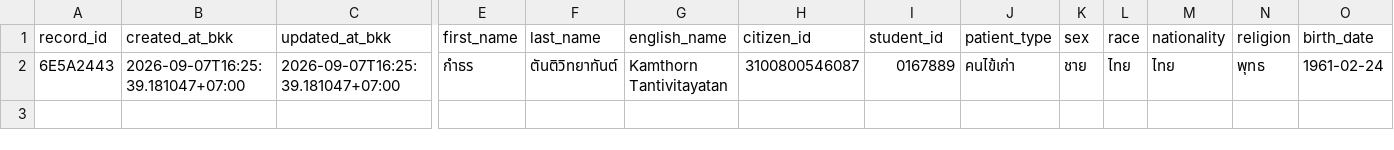
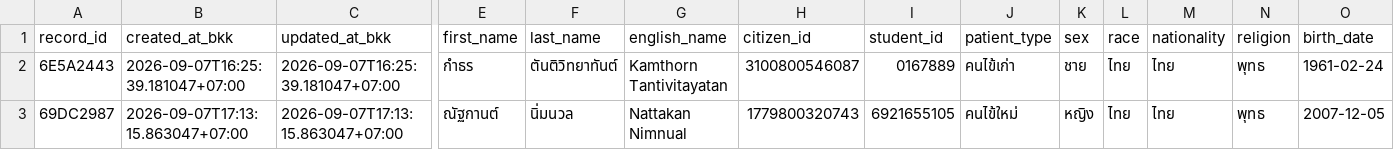
Before and after one commit to PythonianSt/OPD2, a CSV file: opd_records.csv, drawn as a sheet; only a part is shown, gaps mark what is left out; rows hold the shown columns only; the diff names each change by its address in the sheet, - before the commit and + after, or states it on an @@ line.

Commit message:
add OPD record 69DC2987 2026-09-07T17:13:15.863047+07:00

```diff
--- a/opd_records.csv
+++ b/opd_records.csv
+row 3: 69DC2987 | 2026-09-07T17:13:15.863047+07:00 | 2026-09-07T17:13:15.863047+07:00 | ณัฐกานต์ | นิ่มนวล | Nattakan Nimnual | 1779800320743 | 6921655105 | คนไข้ใหม่ | หญิง | ไทย | ไทย | พุทธ | 2007-12-05
```
